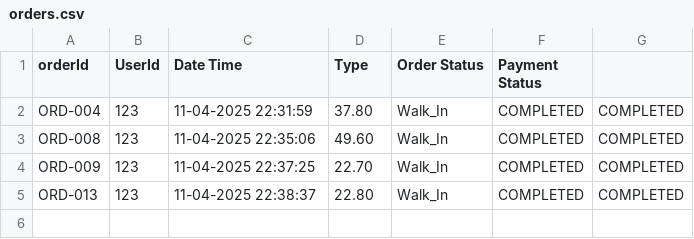
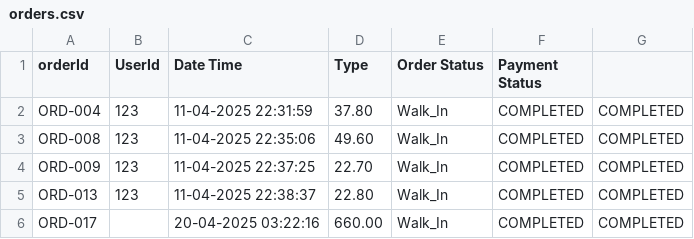
Before and after one commit to jayjaychua/Inventory-Management-System, a CSV file: src/orders.csv, drawn as a sheet; the diff names each change by its address in the sheet, - before the commit and + after, or states it on an @@ line.

```diff
--- a/src/orders.csv
+++ b/src/orders.csv
+row 6: ORD-017 |  | 20-04-2025 03:22:16 | 660.00 | Walk_In | COMPLETED | COMPLETED
```
Also changed, not shown: src/Inventory.csv, 6 other files.
